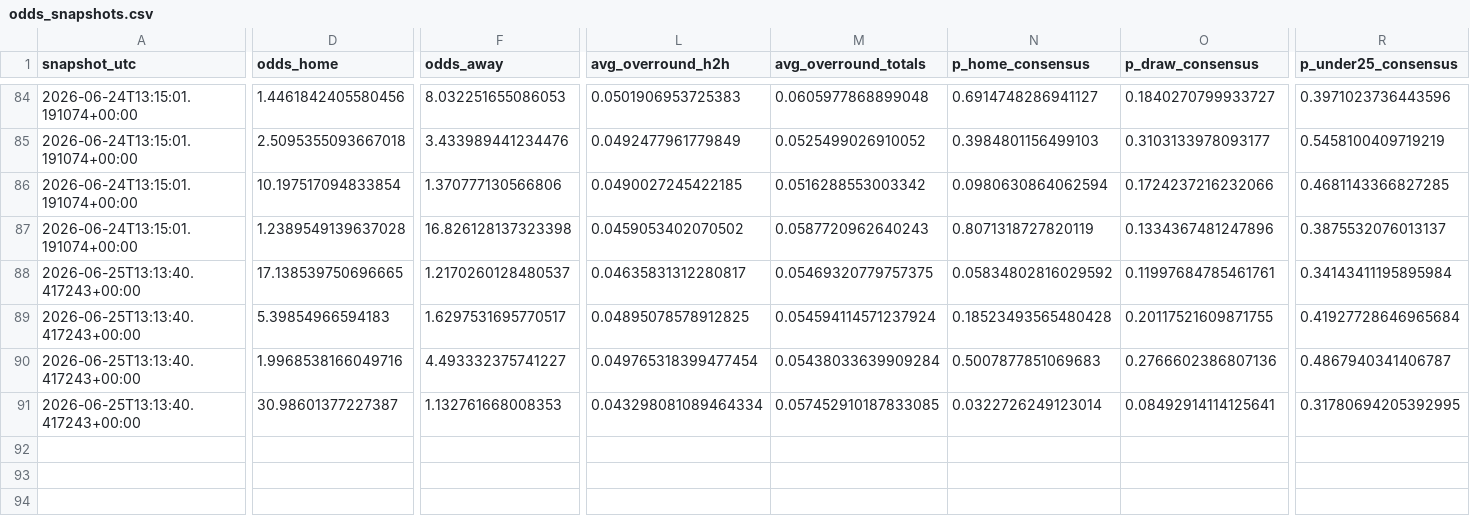
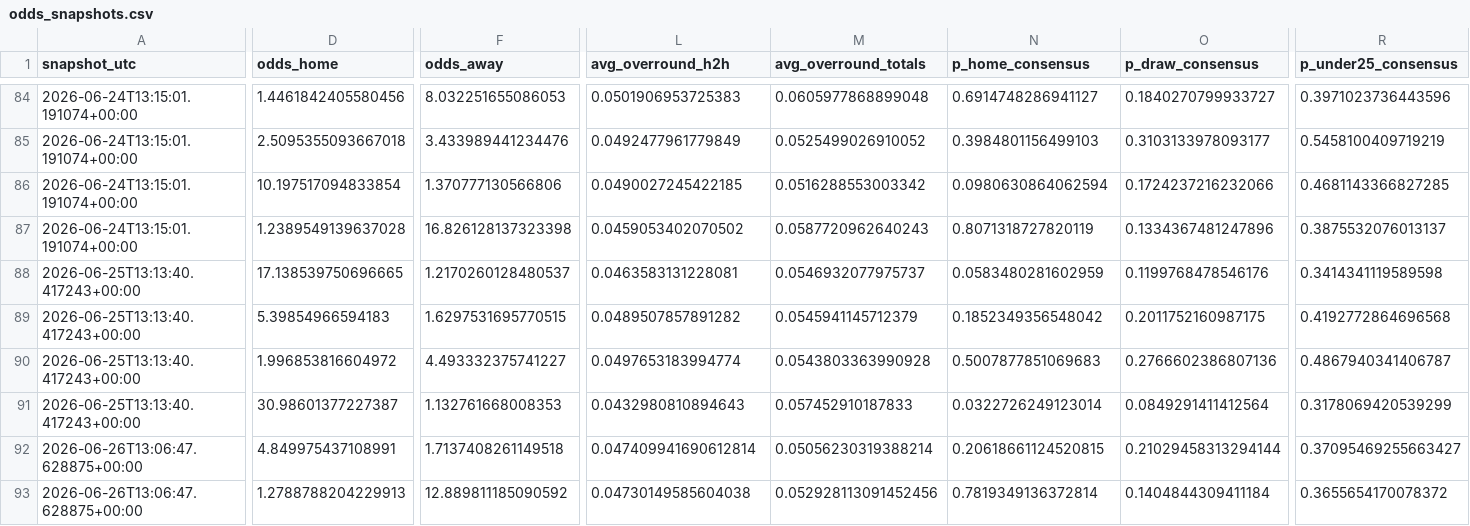
Before and after one commit to paul-pinto/FIFA-World-Cup-2026-Prediction-Pipeline, a CSV file: data/processed/odds_snapshots.csv, drawn as a sheet; only a part is shown, gaps mark what is left out; rows hold the shown columns only; the diff covers the shown part only; the diff names each change by its address in the sheet, - before the commit and + after, or states it on an @@ line.

```diff
--- a/data/processed/odds_snapshots.csv
+++ b/data/processed/odds_snapshots.csv
-L88 (avg_overround_h2h): 0.04635831312280817
+L88 (avg_overround_h2h): 0.0463583131228081
-M88 (avg_overround_totals): 0.05469320779757375
+M88 (avg_overround_totals): 0.0546932077975737
-N88 (p_home_consensus): 0.05834802816029592
+N88 (p_home_consensus): 0.0583480281602959
-O88 (p_draw_consensus): 0.11997684785461761
+O88 (p_draw_consensus): 0.1199768478546176
-R88 (p_under25_consensus): 0.34143411195895984
+R88 (p_under25_consensus): 0.3414341119589598
-F89 (odds_away): 1.6297531695770517
+F89 (odds_away): 1.6297531695770515
-L89 (avg_overround_h2h): 0.04895078578912825
+L89 (avg_overround_h2h): 0.0489507857891282
-M89 (avg_overround_totals): 0.054594114571237924
+M89 (avg_overround_totals): 0.0545941145712379
-N89 (p_home_consensus): 0.18523493565480428
+N89 (p_home_consensus): 0.1852349356548042
-O89 (p_draw_consensus): 0.20117521609871755
+O89 (p_draw_consensus): 0.2011752160987175
-R89 (p_under25_consensus): 0.41927728646965684
+R89 (p_under25_consensus): 0.4192772864696568
-D90 (odds_home): 1.9968538166049716
+D90 (odds_home): 1.996853816604972
-L90 (avg_overround_h2h): 0.049765318399477454
+L90 (avg_overround_h2h): 0.0497653183994774
-M90 (avg_overround_totals): 0.05438033639909284
+M90 (avg_overround_totals): 0.0543803363990928
-L91 (avg_overround_h2h): 0.043298081089464334
+L91 (avg_overround_h2h): 0.0432980810894643
-M91 (avg_overround_totals): 0.057452910187833085
+M91 (avg_overround_totals): 0.057452910187833
-O91 (p_draw_consensus): 0.08492914114125641
+O91 (p_draw_consensus): 0.0849291411412564
-R91 (p_under25_consensus): 0.31780694205392995
+R91 (p_under25_consensus): 0.3178069420539299
+row 92: 2026-06-26T13:06:47.628875+00:00 | 4.849975437108991 | 1.7137408261149518 | 0.047409941690612814 | 0.05056230319388214 | 0.20618661124520815 | 0.21029458313294144 | 0.37095469255663427
+row 93: 2026-06-26T13:06:47.628875+00:00 | 1.2788788204229913 | 12.889811185090592 | 0.04730149585604038 | 0.052928113091452456 | 0.7819349136372814 | 0.1404844309411184 | 0.3655654170078372
```
Also changed, not shown: 1 edited cell elsewhere in this file, data/master/manual_odds.csv, 4 other files.
